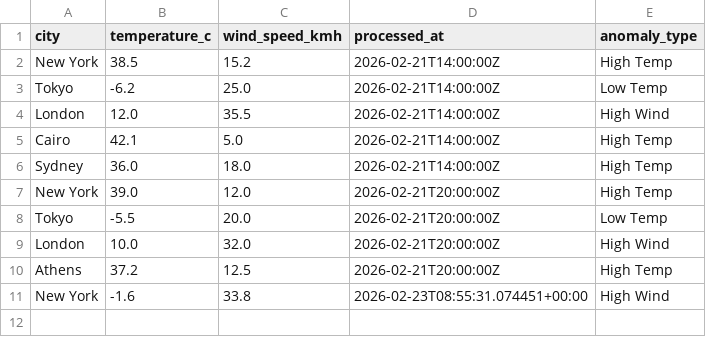
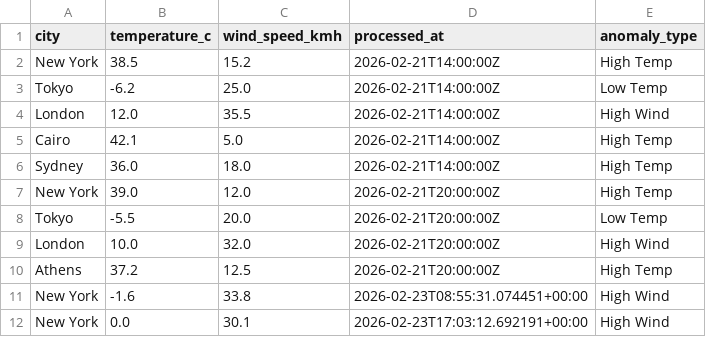
Before and after one commit to ckopsahilis/weather-anomaly-tracker, a CSV file: data/weather_anomalies.csv, drawn as a sheet.

```diff
--- a/data/weather_anomalies.csv
+++ b/data/weather_anomalies.csv
@@ -11 +11,2 @@ Athens,37.2,12.5,2026-02-21T20:00:00Z,High Temp
 New York,-1.6,33.8,2026-02-23T08:55:31.074451+00:00,High Wind
+New York,0.0,30.1,2026-02-23T17:03:12.692191+00:00,High Wind
```
